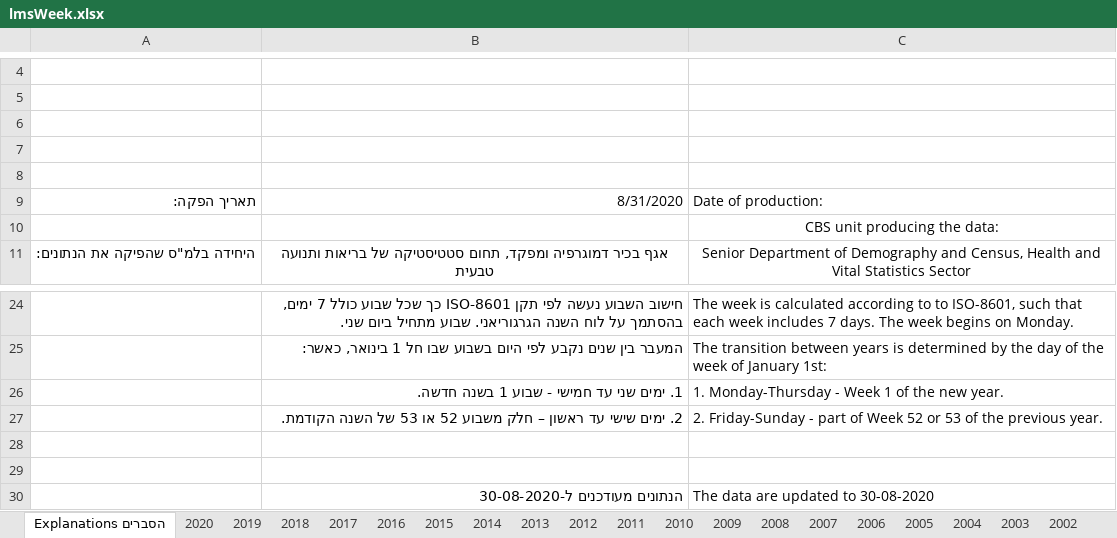
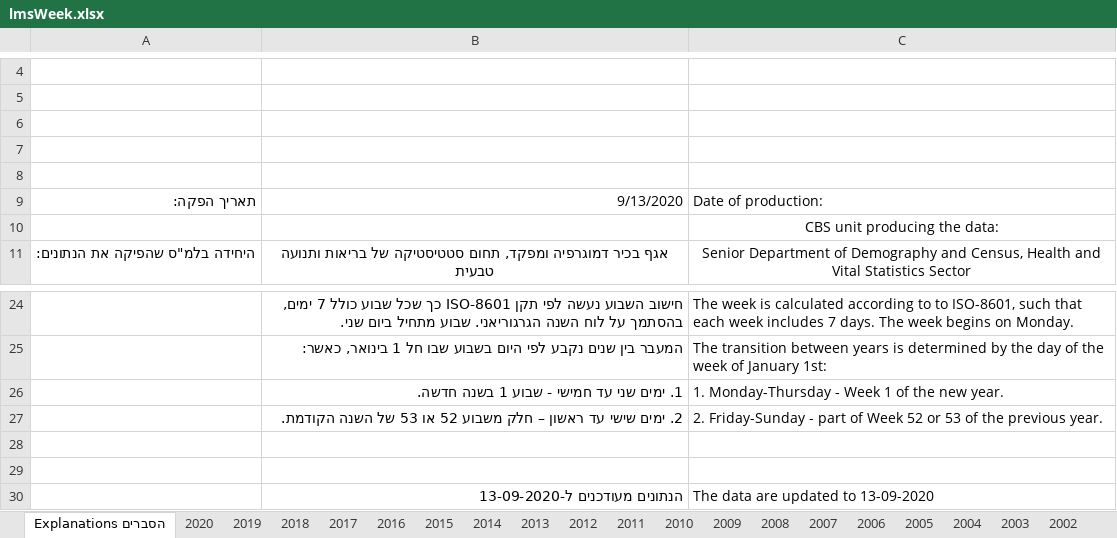
Before and after one commit to yuval-harpaz/covid-19-israel-matlab, an Excel workbook: data/Israel/lmsWeek.xlsx, sheet הסברים Explanations, drawn as a sheet; only a part is shown, gaps mark what is left out; values as stored, in another font and other column widths than the file's, no borders; charts and pictures not drawn; the diff names each change by its address in the sheet, - before the commit and + after, or states it on an @@ line.

```diff
--- a/data/Israel/lmsWeek.xlsx (sheet הסברים Explanations)
+++ b/data/Israel/lmsWeek.xlsx (sheet הסברים Explanations)
-B9: 8/31/2020
+B9: 9/13/2020
-B30: הנתונים מעודכנים ל-30-08-2020
+B30: הנתונים מעודכנים ל-13-09-2020
-C30: The data are updated to 30-08-2020
+C30: The data are updated to 13-09-2020
```
Also changed, not shown: sheet 2020, charts or pictures, data/Israel/lmsMonth.xlsx, 13 other files.
